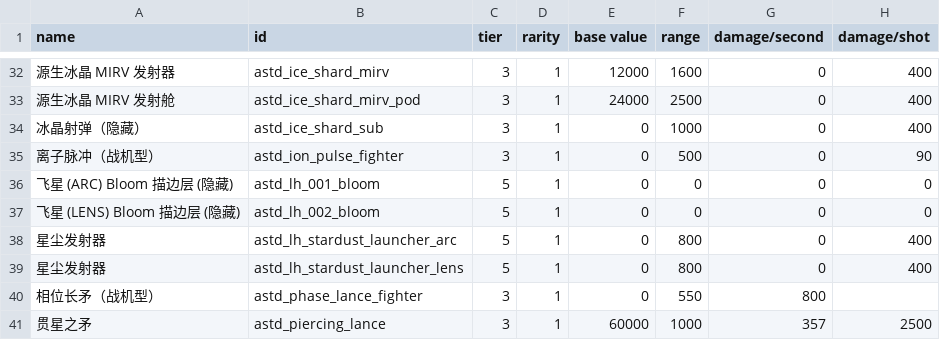
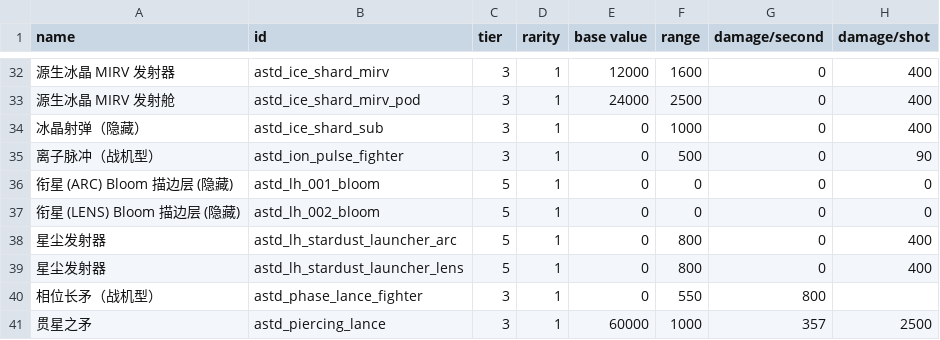
Before and after one commit to KasumiNova/AsteriaDirectorate, a CSV file: contents/data/weapons/weapon_data.csv, drawn as a sheet; only a part is shown, gaps mark what is left out; the diff names each change by its address in the sheet, - before the commit and + after, or states it on an @@ line.

```diff
--- a/contents/data/weapons/weapon_data.csv
+++ b/contents/data/weapons/weapon_data.csv
-A36 (name): 飞星 (ARC) Bloom 描边层 (隐藏)
+A36 (name): 衔星 (ARC) Bloom 描边层 (隐藏)
-A37 (name): 飞星 (LENS) Bloom 描边层 (隐藏)
+A37 (name): 衔星 (LENS) Bloom 描边层 (隐藏)
```
Also changed, not shown: contents/data/hulls/ship_data.csv, contents/data/strings/descriptions.csv, 14 other files.
